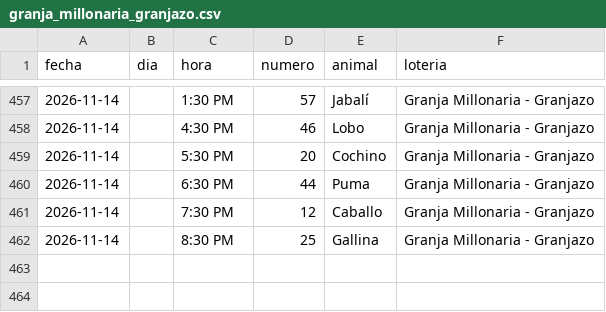
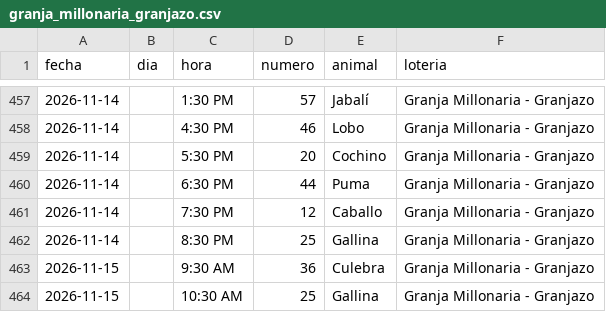
Before and after one commit to victorcsp22-star/sniper-ruletas, a CSV file: granja_millonaria_granjazo.csv, drawn as a sheet; only a part is shown, gaps mark what is left out; the diff names each change by its address in the sheet, - before the commit and + after, or states it on an @@ line.

```diff
--- a/granja_millonaria_granjazo.csv
+++ b/granja_millonaria_granjazo.csv
+row 463: 2026-11-15 |  | 9:30 AM | 36 | Culebra | Granja Millonaria - Granjazo
+row 464: 2026-11-15 |  | 10:30 AM | 25 | Gallina | Granja Millonaria - Granjazo
```
Also changed, not shown: data_vz/guacharo_activo_2anios.csv, ledger_nuevas_ruletas.csv, 7 other files.
